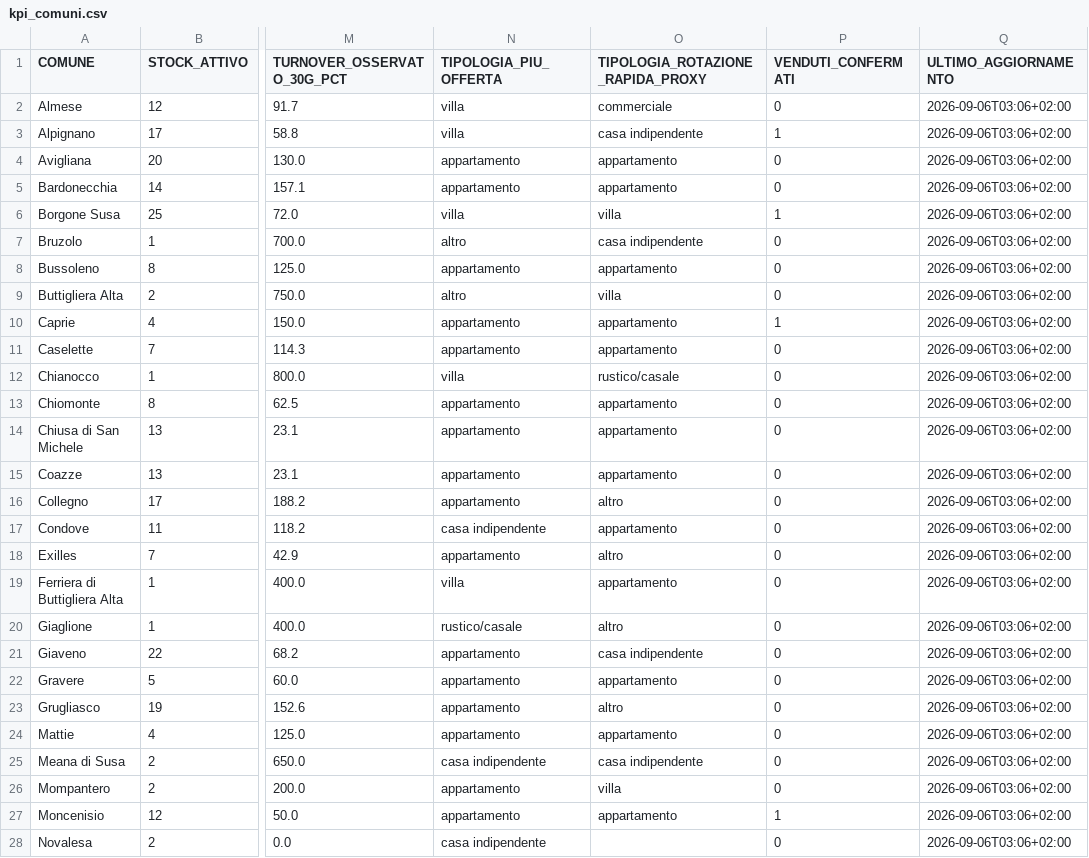
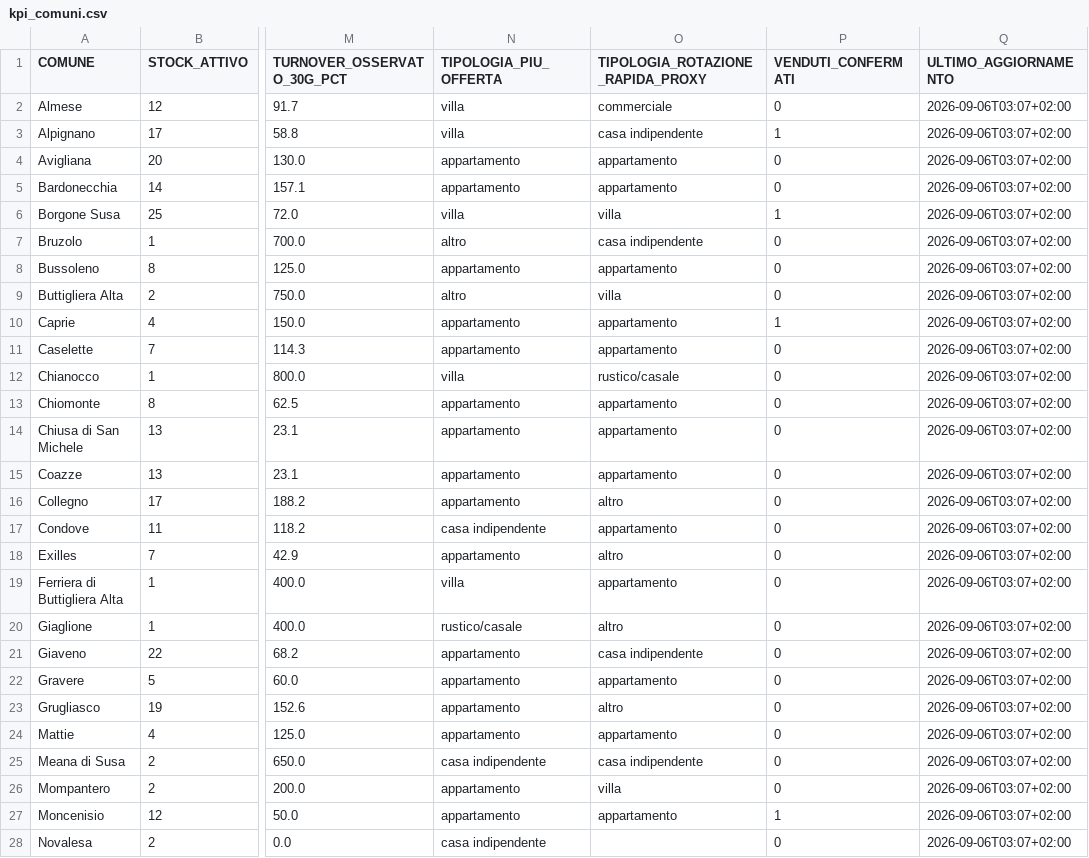
Before and after one commit to josephsocialmedia2-spec/immobili-in-zona, a CSV file: seller_radar_auto/data/intelligence/kpi_comuni.csv, drawn as a sheet; only a part is shown, gaps mark what is left out; the diff covers the shown part only; the diff names each change by its address in the sheet, - before the commit and + after, or states it on an @@ line.

```diff
--- a/seller_radar_auto/data/intelligence/kpi_comuni.csv
+++ b/seller_radar_auto/data/intelligence/kpi_comuni.csv
-Q2:Q28 (ULTIMO_AGGIORNAMENTO): 2026-09-06T03:06+02:00
+Q2:Q28 (ULTIMO_AGGIORNAMENTO): 2026-09-06T03:07+02:00
```
Also changed, not shown: 23 edited cells elsewhere in this file, seller_radar_auto/data/intelligence/repo_status.csv, 4 other files.
